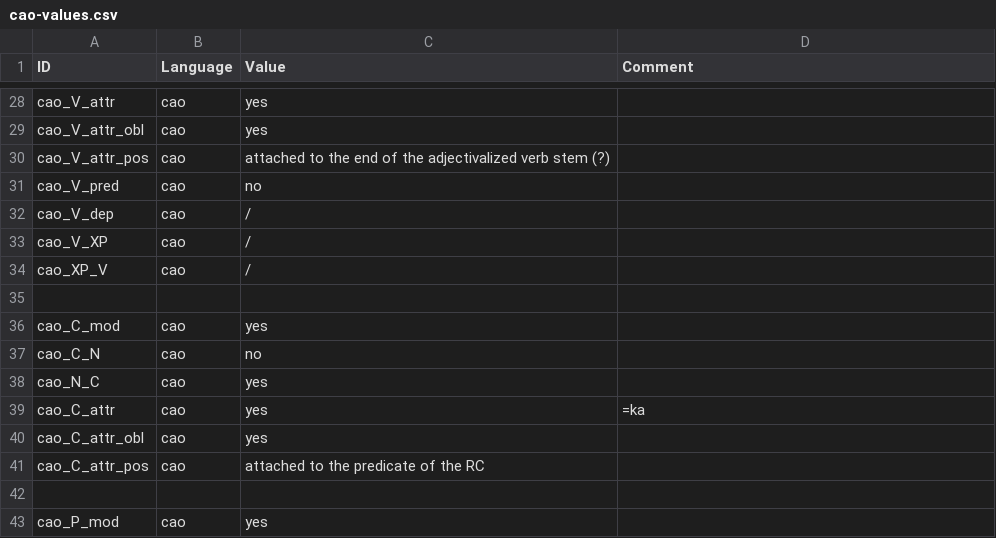
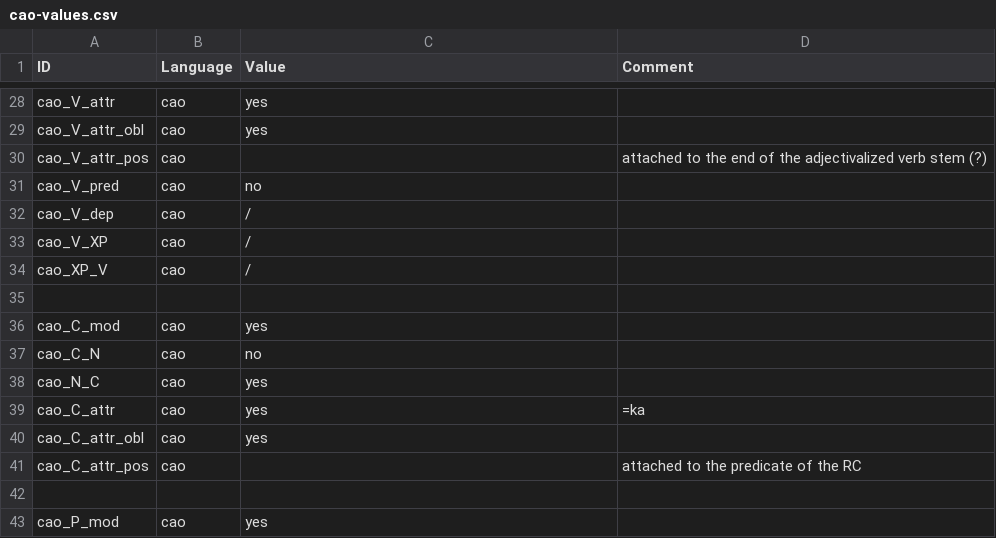
Before and after one commit to lxynk/nmdb-data, a CSV file: raw/cao-values.csv, drawn as a sheet; only a part is shown, gaps mark what is left out.

Commit message:
Update cao-values.csv

```diff
--- a/raw/cao-values.csv
+++ b/raw/cao-values.csv
@@ -29,3 +29,3 @@ cao_V_attr,cao,yes,
 cao_V_attr_obl,cao,yes,
-cao_V_attr_pos,cao,attached to the end of the adjectivalized verb stem (?),
+cao_V_attr_pos,cao,,attached to the end of the adjectivalized verb stem (?)
 cao_V_pred,cao,no,
@@ -40,3 +40,3 @@ cao_C_attr,cao,yes,=ka
 cao_C_attr_obl,cao,yes,
-cao_C_attr_pos,cao,attached to the predicate of the RC,
+cao_C_attr_pos,cao,,attached to the predicate of the RC
 
```
